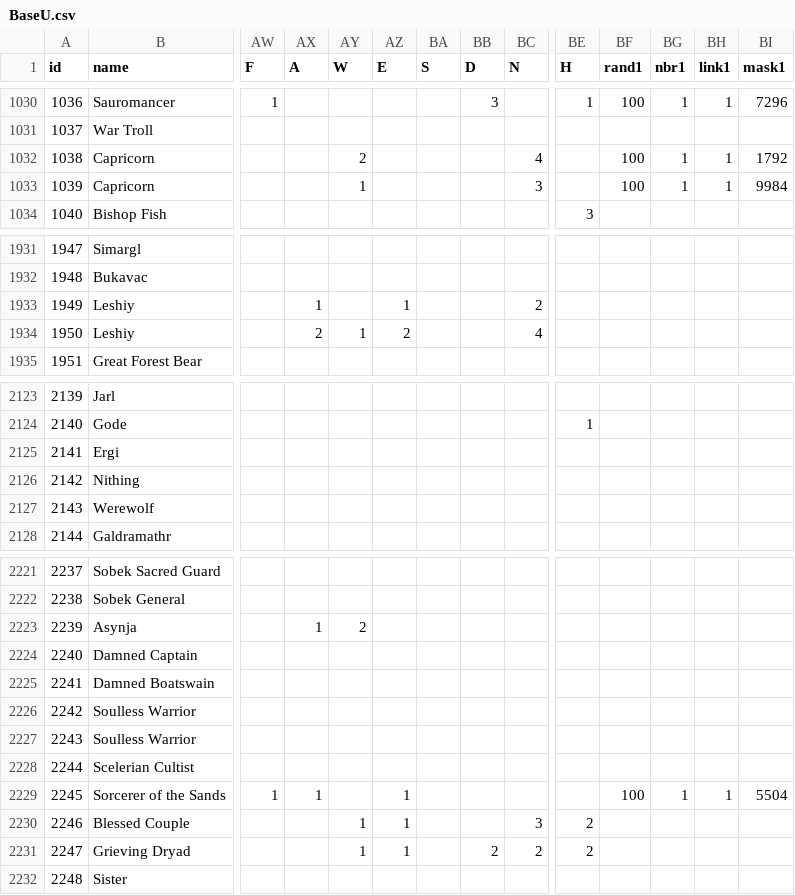
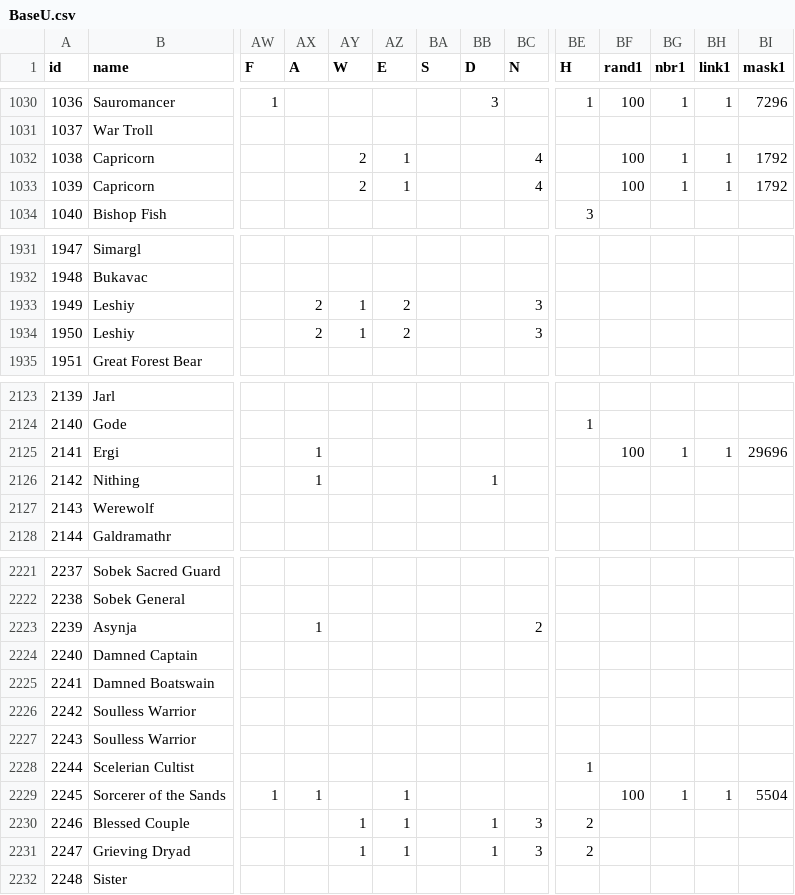
Before and after one commit to larzm42/dom4inspector, a CSV file: gamedata/BaseU.csv, drawn as a sheet; only a part is shown, gaps mark what is left out; the diff covers the shown part only; the diff names each change by its address in the sheet, - before the commit and + after, or states it on an @@ line.

```diff
--- a/gamedata/BaseU.csv
+++ b/gamedata/BaseU.csv
-AZ1032:AZ1033 (E): (empty)
+AZ1032:AZ1033 (E): 1
-AY1033 (W): 1
+AY1033 (W): 2
-BC1033 (N): 3
+BC1033 (N): 4
-BI1033 (mask1): 9984
+BI1033 (mask1): 1792
-AX1933 (A): 1
+AX1933 (A): 2
-AY1933 (W): (empty)
+AY1933 (W): 1
-AZ1933 (E): 1
+AZ1933 (E): 2
-BC1933 (N): 2
+BC1933 (N): 3
-BC1934 (N): 4
+BC1934 (N): 3
-AX2125:AX2126 (A): (empty)
+AX2125:AX2126 (A): 1
-BF2125 (rand1): (empty)
+BF2125 (rand1): 100
-BG2125 (nbr1): (empty)
+BG2125 (nbr1): 1
-BH2125 (link1): (empty)
+BH2125 (link1): 1
-BI2125 (mask1): (empty)
+BI2125 (mask1): 29696
-BB2126 (D): (empty)
+BB2126 (D): 1
-AY2223 (W): 2
+AY2223 (W): (empty)
-BC2223 (N): (empty)
+BC2223 (N): 2
-BE2228 (H): (empty)
+BE2228 (H): 1
-BB2230 (D): (empty)
+BB2230 (D): 1
-BB2231 (D): 2
+BB2231 (D): 1
-BC2231 (N): 2
+BC2231 (N): 3
```
Also changed, not shown: 134 edited cells elsewhere in this file.
